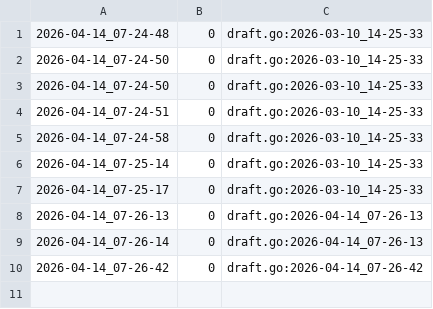
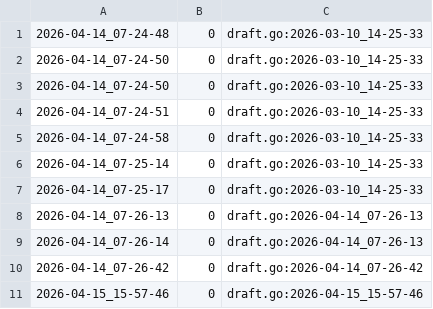
Before and after one commit to qxcode-course/ed-ter-bloco-a-dandan-7-7, a CSV file: .tko/track/ed@princesa/track.csv, drawn as a sheet; the diff names each change by its address in the sheet, - before the commit and + after, or states it on an @@ line.

```diff
--- a/.tko/track/ed@princesa/track.csv
+++ b/.tko/track/ed@princesa/track.csv
+row 11: 2026-04-15_15-57-46 | 0 | draft.go:2026-04-15_15-57-46
```
Also changed, not shown: 30 other files.
